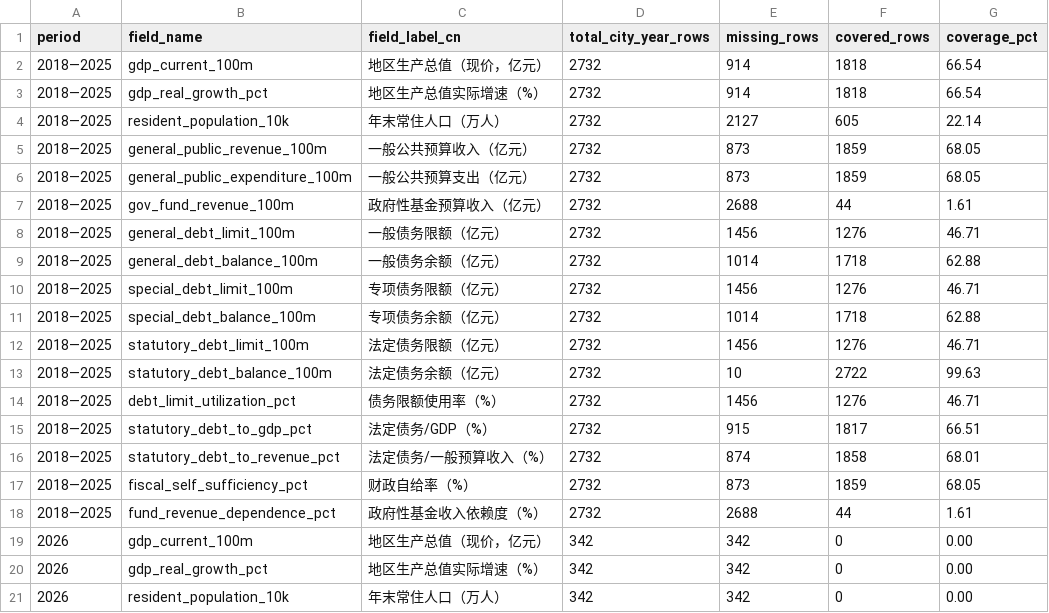
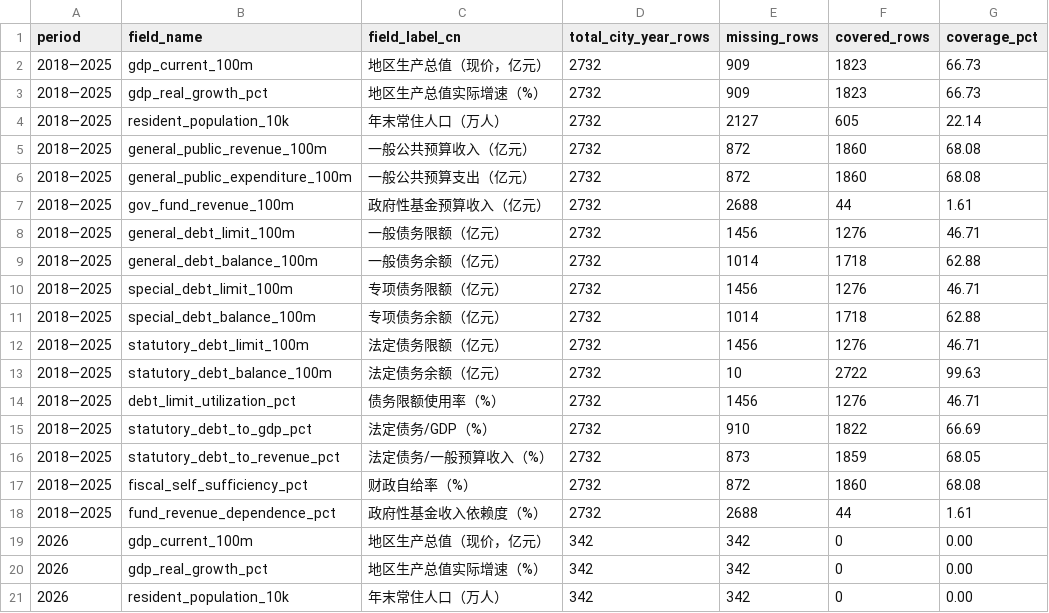
Before and after one commit to chenfei2008c/china-local-debt-atlas, a CSV file: outputs/national_prefecture_panel_2018_2026/missing_data_summary.csv, drawn as a sheet; only a part is shown.

```diff
--- a/outputs/national_prefecture_panel_2018_2026/missing_data_summary.csv
+++ b/outputs/national_prefecture_panel_2018_2026/missing_data_summary.csv
@@ -1,7 +1,7 @@
 period,field_name,field_label_cn,total_city_year_rows,missing_rows,covered_rows,coverage_pct
-2018—2025,gdp_current_100m,地区生产总值（现价，亿元）,2732,914,1818,66.54
-2018—2025,gdp_real_growth_pct,地区生产总值实际增速（%）,2732,914,1818,66.54
+2018—2025,gdp_current_100m,地区生产总值（现价，亿元）,2732,909,1823,66.73
+2018—2025,gdp_real_growth_pct,地区生产总值实际增速（%）,2732,909,1823,66.73
 2018—2025,resident_population_10k,年末常住人口（万人）,2732,2127,605,22.14
-2018—2025,general_public_revenue_100m,一般公共预算收入（亿元）,2732,873,1859,68.05
-2018—2025,general_public_expenditure_100m,一般公共预算支出（亿元）,2732,873,1859,68.05
+2018—2025,general_public_revenue_100m,一般公共预算收入（亿元）,2732,872,1860,68.08
+2018—2025,general_public_expenditure_100m,一般公共预算支出（亿元）,2732,872,1860,68.08
 2018—2025,gov_fund_revenue_100m,政府性基金预算收入（亿元）,2732,2688,44,1.61
@@ -14,5 +14,5 @@
 2018—2025,debt_limit_utilization_pct,债务限额使用率（%）,2732,1456,1276,46.71
-2018—2025,statutory_debt_to_gdp_pct,法定债务/GDP（%）,2732,915,1817,66.51
-2018—2025,statutory_debt_to_revenue_pct,法定债务/一般预算收入（%）,2732,874,1858,68.01
-2018—2025,fiscal_self_sufficiency_pct,财政自给率（%）,2732,873,1859,68.05
+2018—2025,statutory_debt_to_gdp_pct,法定债务/GDP（%）,2732,910,1822,66.69
+2018—2025,statutory_debt_to_revenue_pct,法定债务/一般预算收入（%）,2732,873,1859,68.05
+2018—2025,fiscal_self_sufficiency_pct,财政自给率（%）,2732,872,1860,68.08
 2018—2025,fund_revenue_dependence_pct,政府性基金收入依赖度（%）,2732,2688,44,1.61
```
Also changed, not shown: outputs/national_prefecture_panel_2018_2026/city_gov_debt.csv, 16 other files.
